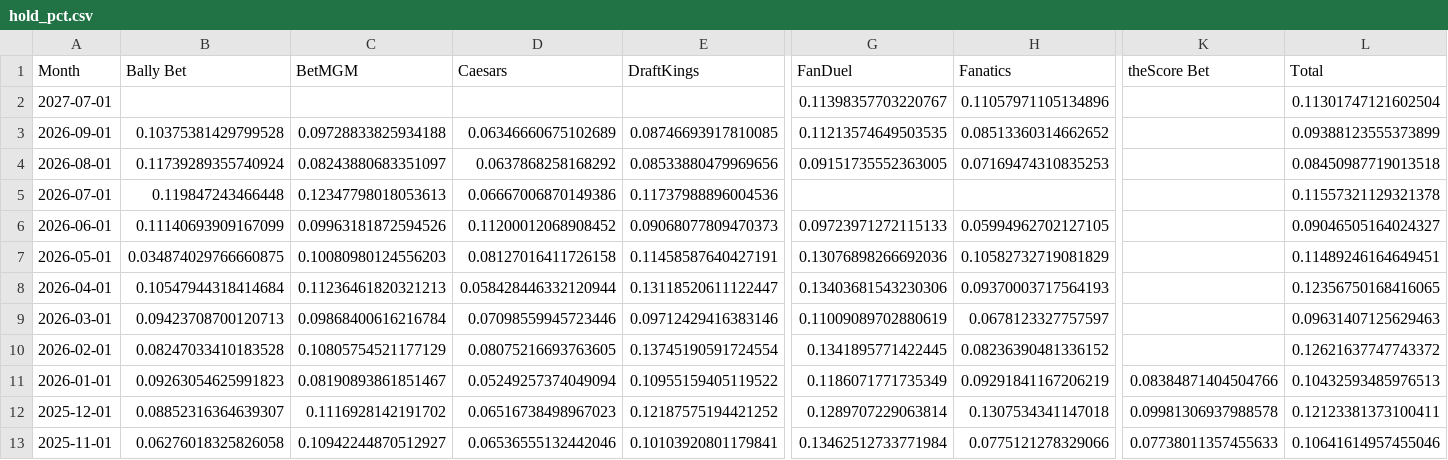
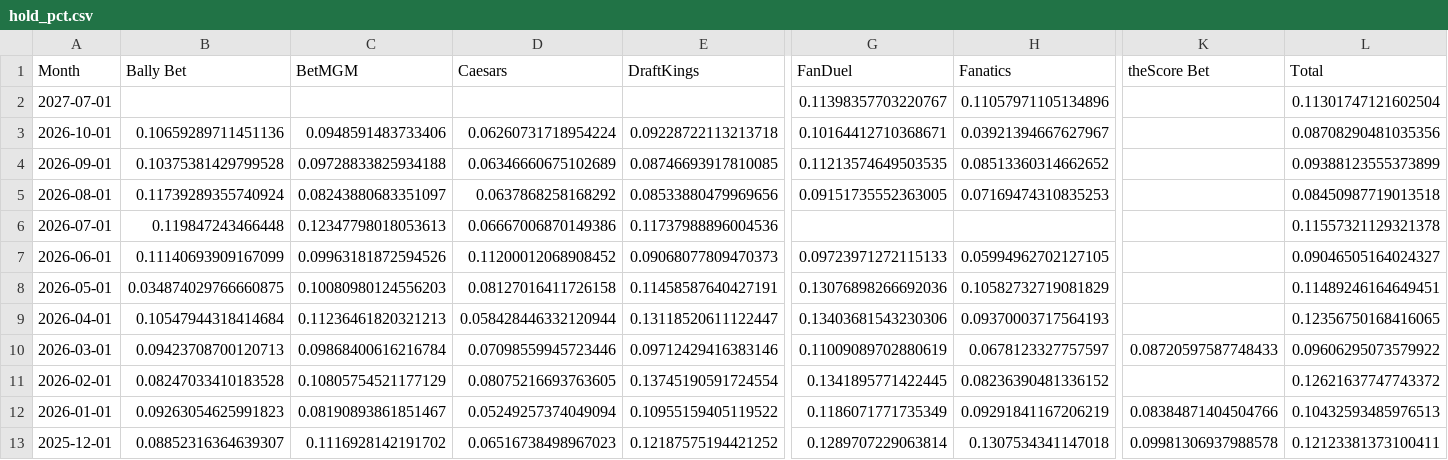
Before and after one commit to nosherzapoo/osb-tracker, a CSV file: data/ma/hold_pct.csv, drawn as a sheet; only a part is shown, gaps mark what is left out; the shorter side is filled out with more unchanged rows; addresses are those after the commit; rows hold the shown columns only; the diff names each change by its address in the sheet, - before the commit and + after, or states it on an @@ line.

```diff
--- a/data/ma/hold_pct.csv
+++ b/data/ma/hold_pct.csv
+row 3: 2026-10-01 | 0.10659289711451136 | 0.0948591483733406 | 0.06260731718954224 | 0.09228722113213718 | 0.10164412710368671 | 0.03921394667627967 |  | 0.08708290481035356
-K10 (theScore Bet): (empty)
+K10 (theScore Bet): 0.08720597587748433
-L10 (Total): 0.09631407125629463
+L10 (Total): 0.09606295073579922
```
Also changed, not shown: data/la/sports_handle.csv, data/ma/ggr.csv, 11 other files.
